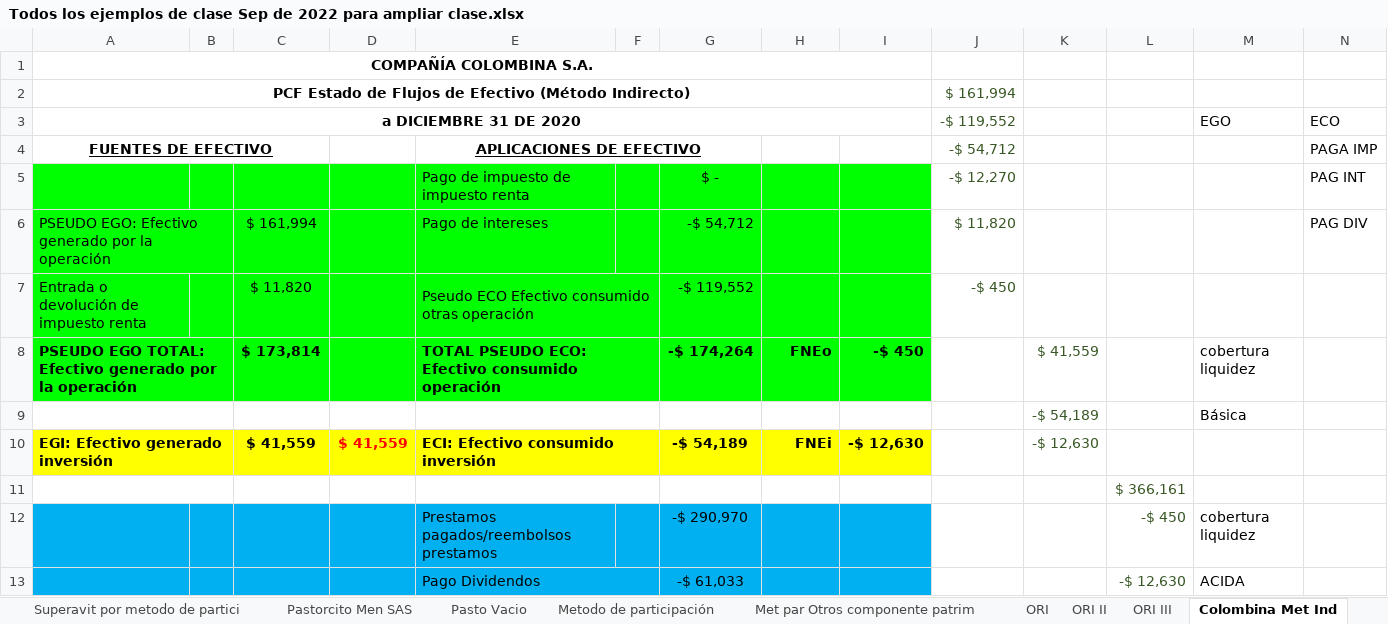
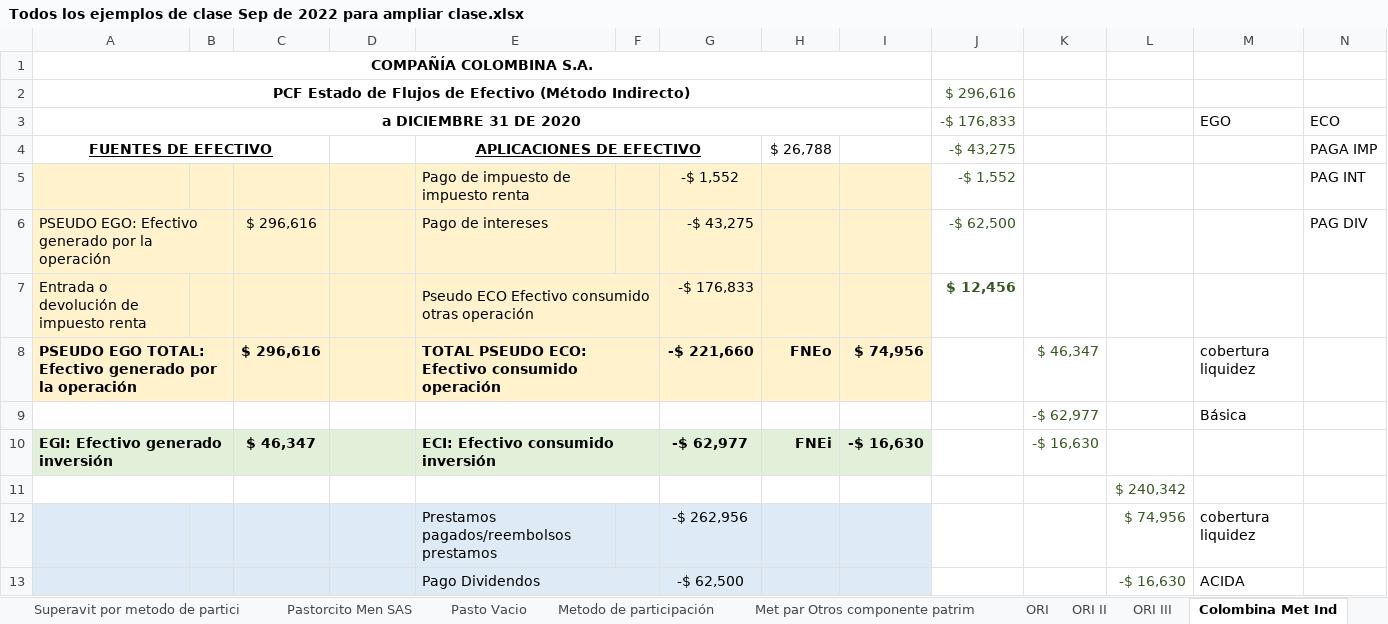
Before and after one commit to nigoja97/MAF, an Excel workbook: Semestre 1/Contabilidad Financiera (NIIF)/Todos los ejemplos de clase Sep de 2022 para ampliar clase.xlsx, sheet Colombina Met Ind, drawn as a sheet; only a part is shown; values as stored, in another font and other column widths than the file's, no borders; charts and pictures not drawn; the diff covers the shown part only; the diff names each change by its address in the sheet, - before the commit and + after, or states it on an @@ line.

Commit message:
Conta Clase 5

```diff
--- a/Semestre 1/Contabilidad Financiera (NIIF)/Todos los ejemplos de clase Sep de 2022 para ampliar clase.xlsx (sheet Colombina Met Ind)
+++ b/Semestre 1/Contabilidad Financiera (NIIF)/Todos los ejemplos de clase Sep de 2022 para ampliar clase.xlsx (sheet Colombina Met Ind)
-J2: $ 161,994
+J2: $ 296,616
-J3: -$ 119,552
+J3: -$ 176,833
-H4: (empty)
+H4: $ 26,788
-J4: -$ 54,712
+J4: -$ 43,275
-A5:I8 fill: #00FF00
+A5:I8 fill: #FFF2CC
-G5: $ -
+G5: -$ 1,552
-J5: -$ 12,270
+J5: -$ 1,552
-C6: $ 161,994
+C6: $ 296,616
-G6: -$ 54,712
+G6: -$ 43,275
-J6: $ 11,820
+J6: -$ 62,500
-C7: $ 11,820
+C7: (empty)
-G7: -$ 119,552
+G7: -$ 176,833
-J7: -$ 450
+J7: $ 12,456
-J7 bold: off
+J7 bold: on
-C8: $ 173,814
+C8: $ 296,616
-G8: -$ 174,264
+G8: -$ 221,660
-I8: -$ 450
+I8: $ 74,956
-K8: $ 41,559
+K8: $ 46,347
-K9: -$ 54,189
+K9: -$ 62,977
-A10:I10 fill: #FFFF00
+A10:I10 fill: #E2F0D9
-C10: $ 41,559
+C10: $ 46,347
-D10: $ 41,559
+D10: (empty)
-G10: -$ 54,189
+G10: -$ 62,977
-I10: -$ 12,630
+I10: -$ 16,630
-K10: -$ 12,630
+K10: -$ 16,630
-L11: $ 366,161
+L11: $ 240,342
-A12:I13 fill: #00B0F0
+A12:I13 fill: #DEEBF7
-G12: -$ 290,970
+G12: -$ 262,956
-L12: -$ 450
+L12: $ 74,956
-G13: -$ 61,033
+G13: -$ 62,500
-L13: -$ 12,630
+L13: -$ 16,630
```
Also changed, not shown: 9 added rows, 9 removed rows, 35 edited cells and cell formats elsewhere in this sheet, sheet Fabricato Med Dire, formulas that keep their value, charts or pictures, 5 other files.
